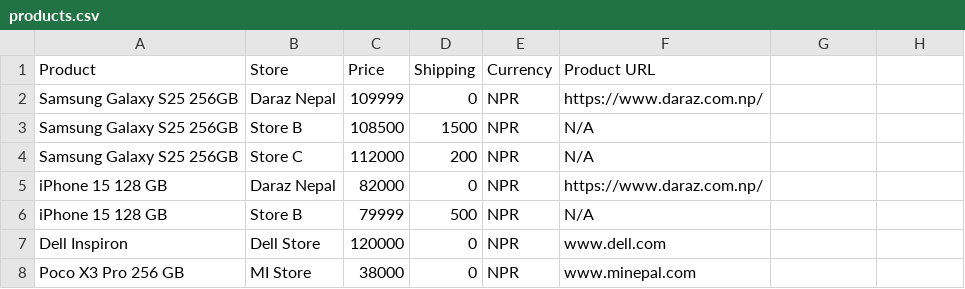
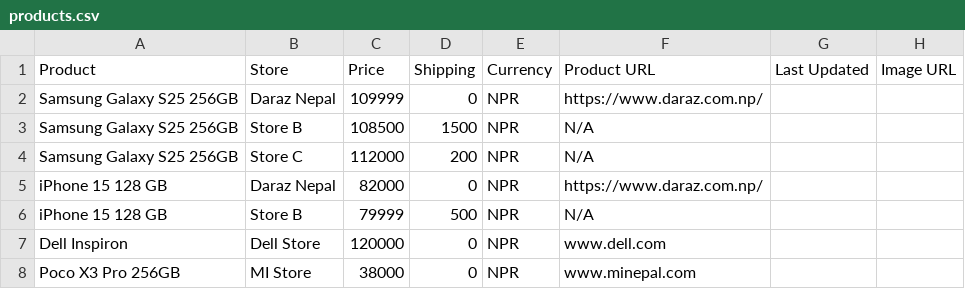
Before and after one commit to Backtakg/pricefinder-nepal, a CSV file: products.csv, drawn as a sheet; the diff names each change by its address in the sheet, - before the commit and + after, or states it on an @@ line.

Commit message:
Add files via upload

```diff
--- a/products.csv
+++ b/products.csv
-G1: (empty)
+G1: Last Updated
-H1: (empty)
+H1: Image URL
-A8 (Product): Poco X3 Pro 256 GB
+A8 (Product): Poco X3 Pro 256GB
```
